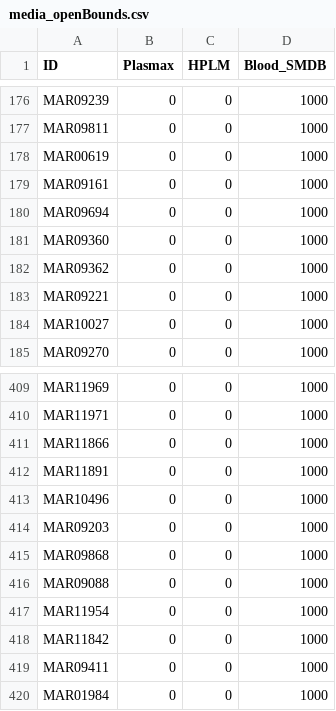
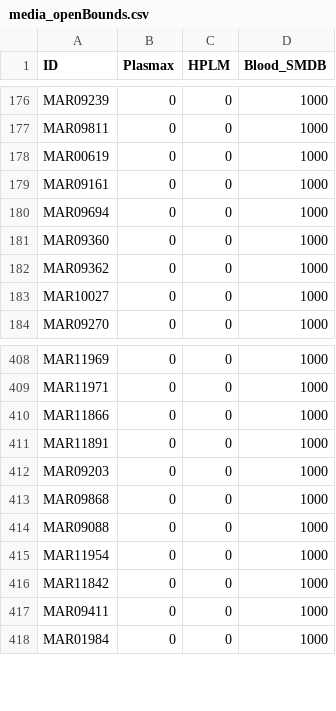
Before and after one commit to saracardoso/Metabolic_Models, a CSV file: GENERAL/utility_data/media_openBounds.csv, drawn as a sheet; only a part is shown, gaps mark what is left out.

```diff
--- a/GENERAL/utility_data/media_openBounds.csv
+++ b/GENERAL/utility_data/media_openBounds.csv
@@ -182,3 +182,2 @@ MAR09360,0,0,1000
 MAR09362,0,0,1000
-MAR09221,0,0,1000
 MAR10027,0,0,1000
@@ -412,3 +411,2 @@ MAR11866,0,0,1000
 MAR11891,0,0,1000
-MAR10496,0,0,1000
 MAR09203,0,0,1000
```
Also changed, not shown: GENERAL/utility_data/media.csv, GENERAL/utility_data/media_8percSerum.csv, 5 other files.
